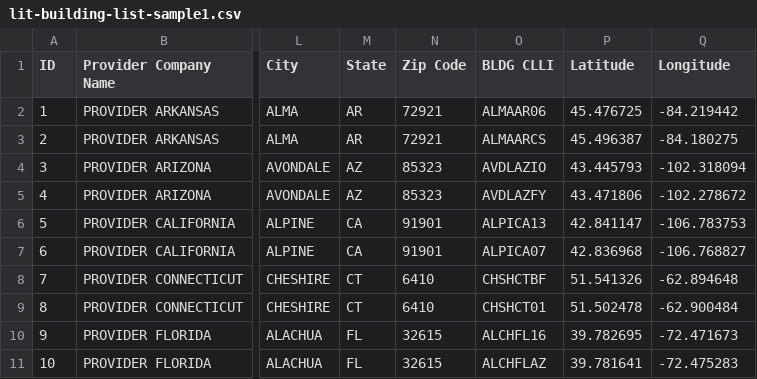
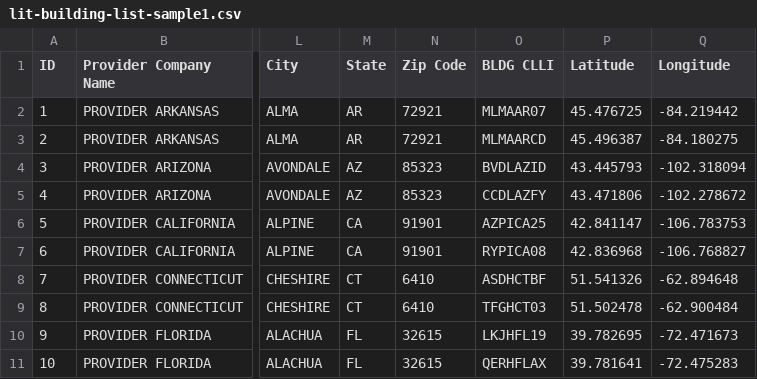
Before and after one commit to cablelabs/architect-challenge, a CSV file: input/lit-building-list-sample1.csv, drawn as a sheet; only a part is shown, gaps mark what is left out; the diff names each change by its address in the sheet, - before the commit and + after, or states it on an @@ line.

Commit message:
Update lit-building-list-sample1.csv

```diff
--- a/input/lit-building-list-sample1.csv
+++ b/input/lit-building-list-sample1.csv
-O2 (BLDG CLLI): ALMAAR06
+O2 (BLDG CLLI): MLMAAR07
-O3 (BLDG CLLI): ALMAARCS
+O3 (BLDG CLLI): MLMAARCD
-O4 (BLDG CLLI): AVDLAZIO
+O4 (BLDG CLLI): BVDLAZID
-O5 (BLDG CLLI): AVDLAZFY
+O5 (BLDG CLLI): CCDLAZFY
-O6 (BLDG CLLI): ALPICA13
+O6 (BLDG CLLI): AZPICA25
-O7 (BLDG CLLI): ALPICA07
+O7 (BLDG CLLI): RYPICA08
-O8 (BLDG CLLI): CHSHCTBF
+O8 (BLDG CLLI): ASDHCTBF
-O9 (BLDG CLLI): CHSHCT01
+O9 (BLDG CLLI): TFGHCT03
-O10 (BLDG CLLI): ALCHFL16
+O10 (BLDG CLLI): LKJHFL19
-O11 (BLDG CLLI): ALCHFLAZ
+O11 (BLDG CLLI): QERHFLAX
```
